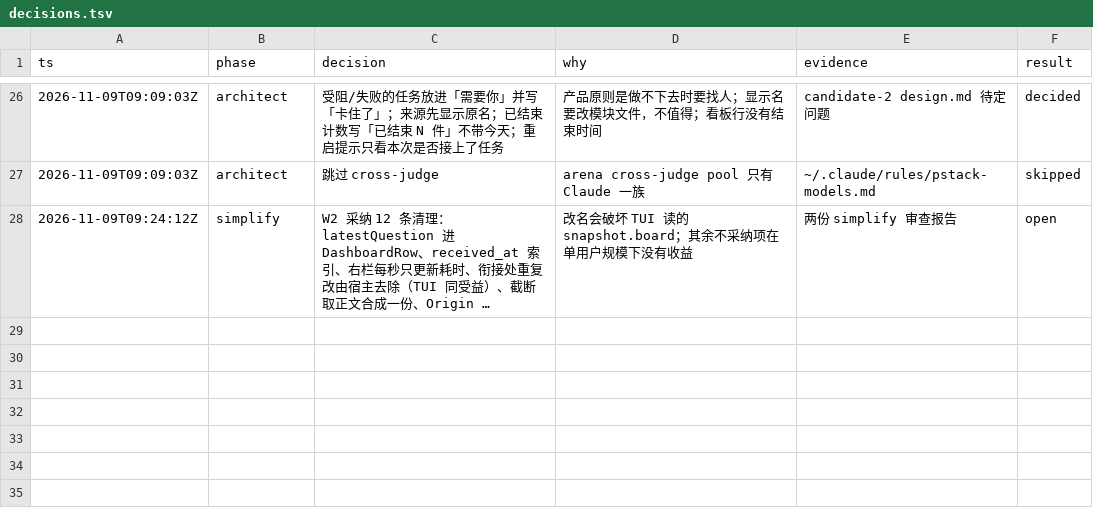
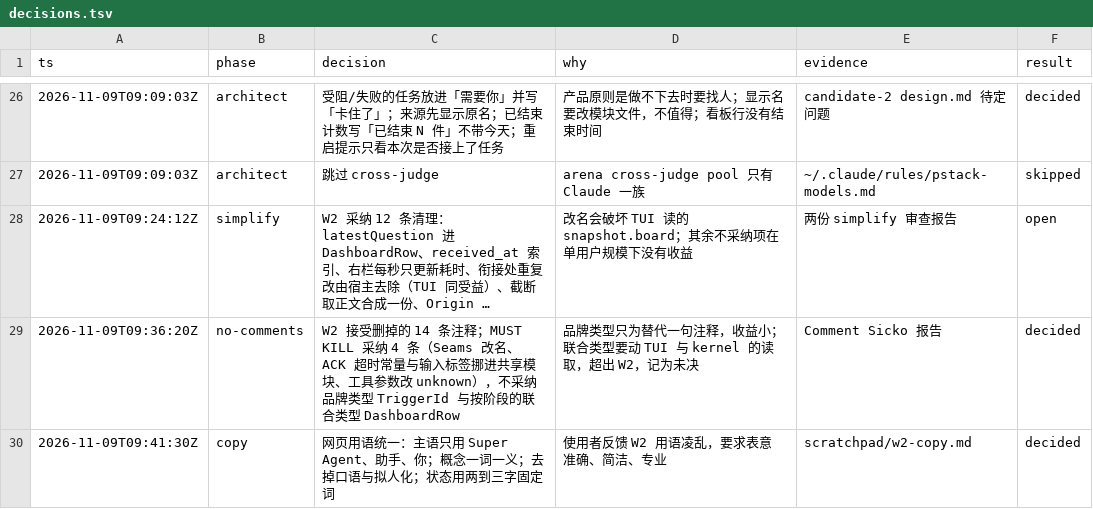
Before and after one commit to aicoder2048/pi-super-agent, a TSV file: docs/web-client/decisions.tsv, drawn as a sheet; only a part is shown, gaps mark what is left out; long unchanged cells end in …; the diff names each change by its address in the sheet, - before the commit and + after, or states it on an @@ line.

```diff
--- a/docs/web-client/decisions.tsv
+++ b/docs/web-client/decisions.tsv
+row 29: 2026-11-09T09:36:20Z | no-comments | W2 接受删掉的 14 条注释；MUST KILL 采纳 4 条（Seams 改名、ACK 超时常量与输入标签挪进共享模块、工具参数改 unknown），不采纳品牌类型 TriggerId 与按阶段的联合类型 DashboardRow | 品牌类型只为替代一句注释，收益小；联合类型要动 TUI 与 kernel 的读取，超出 W2，记为未决 | Comment Sicko 报告 | decided
+row 30: 2026-11-09T09:41:30Z | copy | 网页用语统一：主语只用 Super Agent、助手、你；概念一词一义；去掉口语与拟人化；状态用两到三字固定词 | 使用者反馈 W2 用语凌乱，要求表意准确、简洁、专业 | scratchpad/w2-copy.md | decided
```
